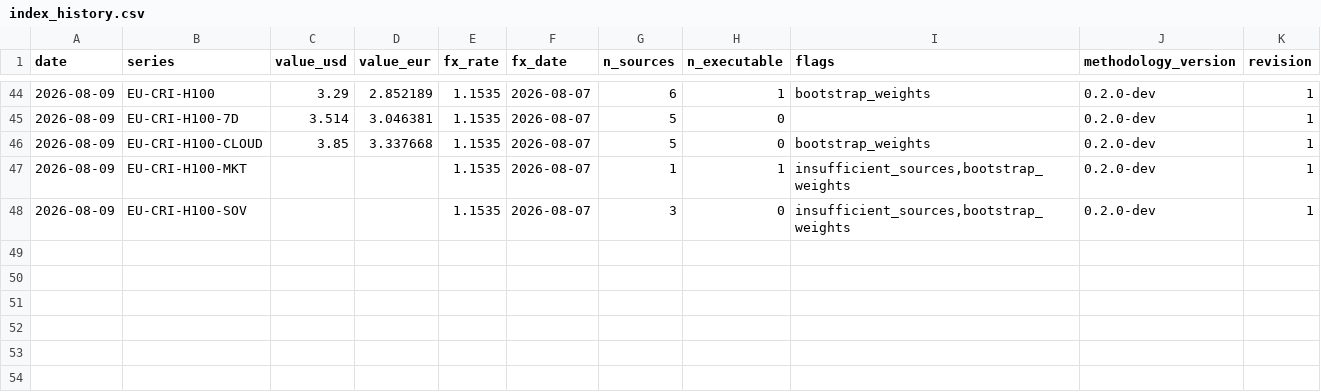
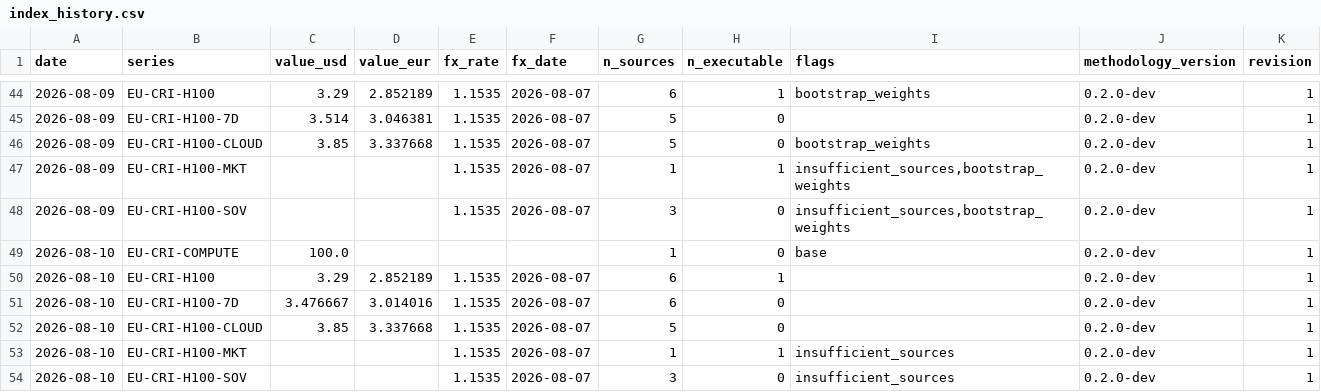
Before and after one commit to markrusch/Compute-Index, a CSV file: site/data/index_history.csv, drawn as a sheet; only a part is shown, gaps mark what is left out; the diff names each change by its address in the sheet, - before the commit and + after, or states it on an @@ line.

```diff
--- a/site/data/index_history.csv
+++ b/site/data/index_history.csv
+row 49: 2026-08-10 | EU-CRI-COMPUTE | 100.0 |  |  |  | 1 | 0 | base | 0.2.0-dev | 1
+row 50: 2026-08-10 | EU-CRI-H100 | 3.29 | 2.852189 | 1.1535 | 2026-08-07 | 6 | 1 |  | 0.2.0-dev | 1
+row 51: 2026-08-10 | EU-CRI-H100-7D | 3.476667 | 3.014016 | 1.1535 | 2026-08-07 | 6 | 0 |  | 0.2.0-dev | 1
+row 52: 2026-08-10 | EU-CRI-H100-CLOUD | 3.85 | 3.337668 | 1.1535 | 2026-08-07 | 5 | 0 |  | 0.2.0-dev | 1
+row 53: 2026-08-10 | EU-CRI-H100-MKT |  |  | 1.1535 | 2026-08-07 | 1 | 1 | insufficient_sources | 0.2.0-dev | 1
+row 54: 2026-08-10 | EU-CRI-H100-SOV |  |  | 1.1535 | 2026-08-07 | 3 | 0 | insufficient_sources | 0.2.0-dev | 1
```
Also changed, not shown: 7 other files.
